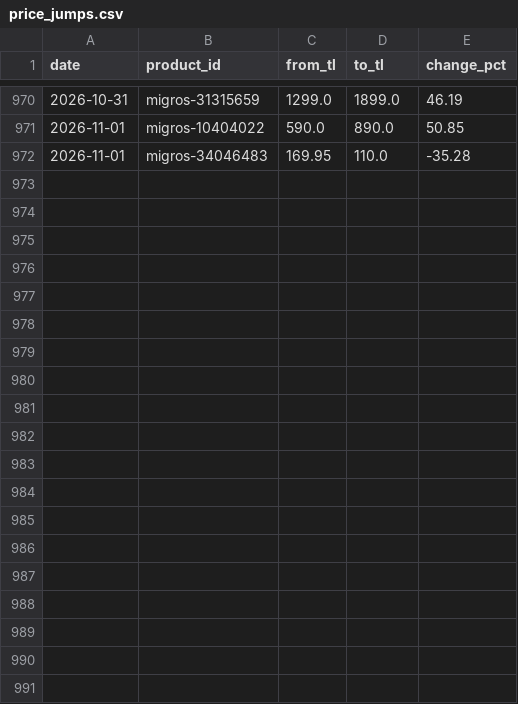
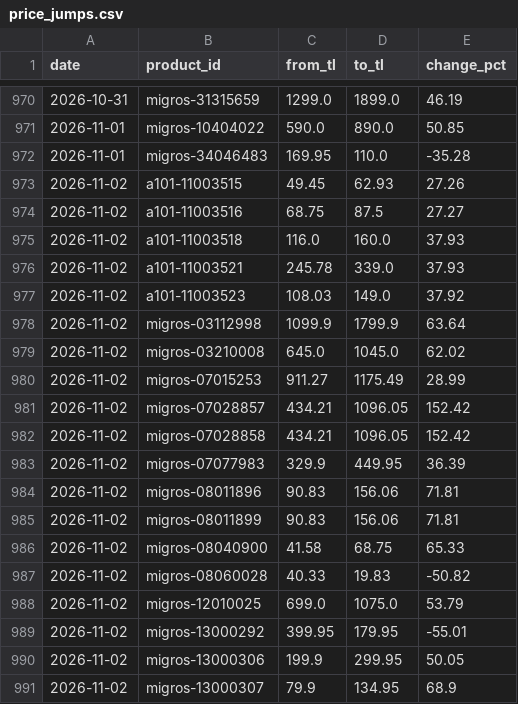
Before and after one commit to arda-sahin0/inflation-tracker, a CSV file: data/index/tr/price_jumps.csv, drawn as a sheet; only a part is shown, gaps mark what is left out; the diff covers the shown part only; the diff names each change by its address in the sheet, - before the commit and + after, or states it on an @@ line.

```diff
--- a/data/index/tr/price_jumps.csv
+++ b/data/index/tr/price_jumps.csv
+row 973: 2026-11-02 | a101-11003515 | 49.45 | 62.93 | 27.26
+row 974: 2026-11-02 | a101-11003516 | 68.75 | 87.5 | 27.27
+row 975: 2026-11-02 | a101-11003518 | 116.0 | 160.0 | 37.93
+row 976: 2026-11-02 | a101-11003521 | 245.78 | 339.0 | 37.93
+row 977: 2026-11-02 | a101-11003523 | 108.03 | 149.0 | 37.92
+row 978: 2026-11-02 | migros-03112998 | 1099.9 | 1799.9 | 63.64
+row 979: 2026-11-02 | migros-03210008 | 645.0 | 1045.0 | 62.02
+row 980: 2026-11-02 | migros-07015253 | 911.27 | 1175.49 | 28.99
+row 981: 2026-11-02 | migros-07028857 | 434.21 | 1096.05 | 152.42
+row 982: 2026-11-02 | migros-07028858 | 434.21 | 1096.05 | 152.42
+row 983: 2026-11-02 | migros-07077983 | 329.9 | 449.95 | 36.39
+row 984: 2026-11-02 | migros-08011896 | 90.83 | 156.06 | 71.81
+row 985: 2026-11-02 | migros-08011899 | 90.83 | 156.06 | 71.81
+row 986: 2026-11-02 | migros-08040900 | 41.58 | 68.75 | 65.33
+row 987: 2026-11-02 | migros-08060028 | 40.33 | 19.83 | -50.82
+row 988: 2026-11-02 | migros-12010025 | 699.0 | 1075.0 | 53.79
+row 989: 2026-11-02 | migros-13000292 | 399.95 | 179.95 | -55.01
+row 990: 2026-11-02 | migros-13000306 | 199.9 | 299.95 | 50.05
+row 991: 2026-11-02 | migros-13000307 | 79.9 | 134.95 | 68.9
```
Also changed, not shown: 14 added rows elsewhere in this file, data/index/tr/daily_index.csv, data/index/tr/product_changes.csv, 4 other files.
